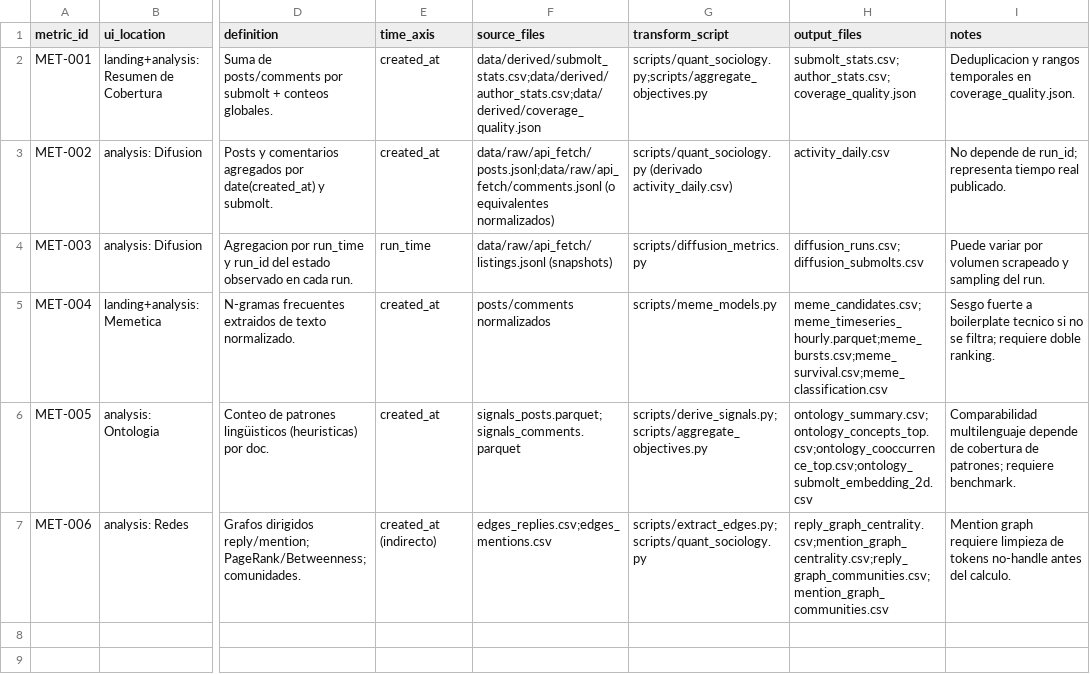
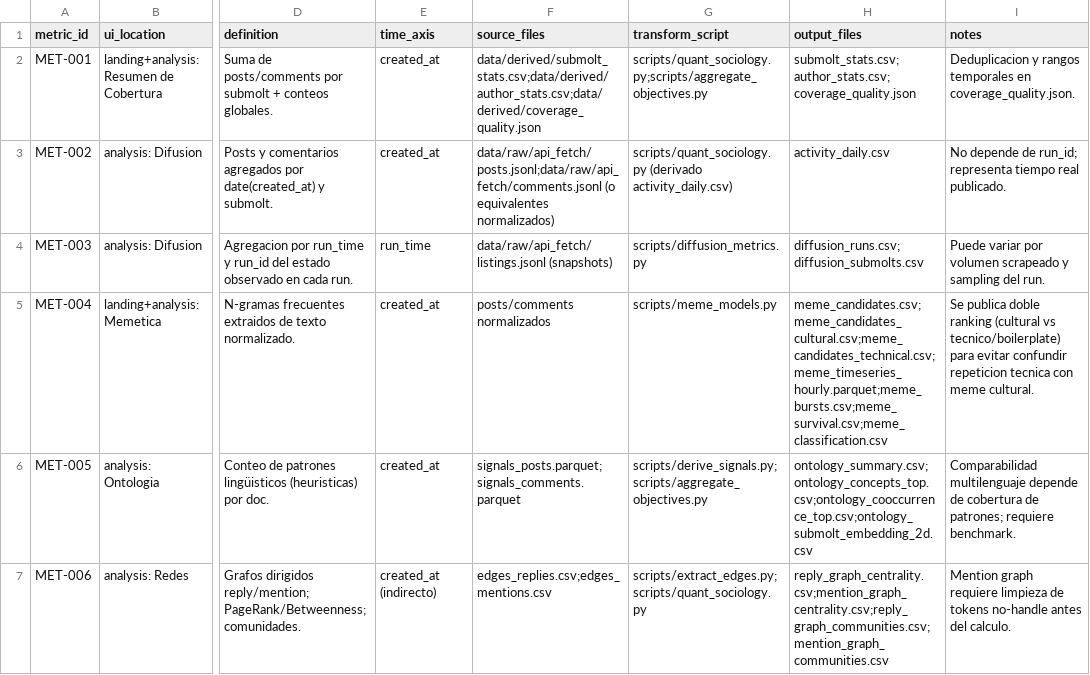
Before and after one commit to SalvatierraPM/moltbook, a CSV file: reports/audit/data_lineage.csv, drawn as a sheet; only a part is shown, gaps mark what is left out; the diff names each change by its address in the sheet, - before the commit and + after, or states it on an @@ line.

```diff
--- a/reports/audit/data_lineage.csv
+++ b/reports/audit/data_lineage.csv
-H5 (output_files): meme_candidates.csv;meme_timeseries_hourly.parquet;meme_bursts.csv;meme_survival.csv;meme_classification.csv
+H5 (output_files): meme_candidates.csv;meme_candidates_cultural.csv;meme_candidates_technical.csv;meme_timeseries_hourly.parquet;meme_bursts.csv;meme_survival.csv;meme_classification.csv
-I5 (notes): Sesgo fuerte a boilerplate tecnico si no se filtra; requiere doble ranking.
+I5 (notes): Se publica doble ranking (cultural vs tecnico/boilerplate) para evitar confundir repeticion tecnica con meme cultural.
```
Also changed, not shown: reports/audit/audit_findings.csv, reports/audit/claim_matrix.csv, 6 other files.
